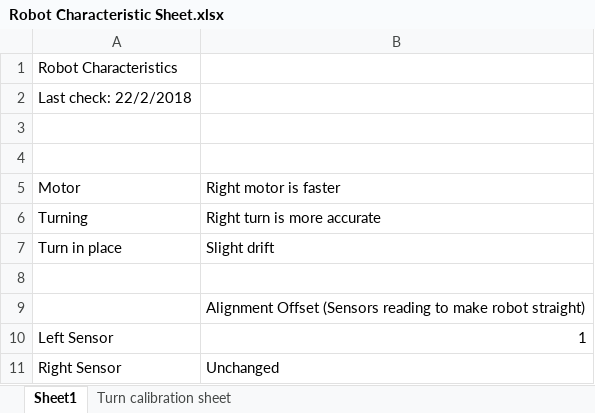
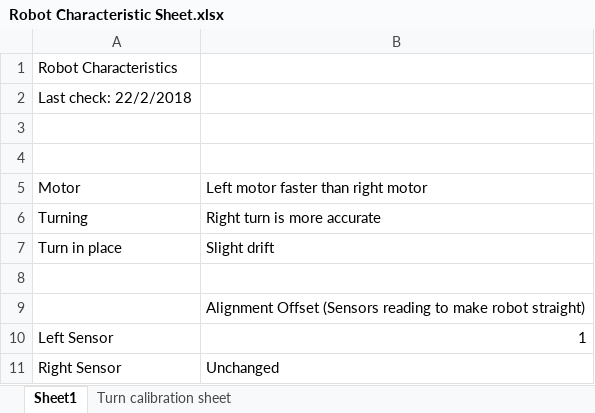
Before and after one commit to RonNg/MDP_Grp3, an Excel workbook: Robot Characteristic Sheet.xlsx, sheet Sheet1, drawn as a sheet; values as stored, in another font and other column widths than the file's, no borders; the diff names each change by its address in the sheet, - before the commit and + after, or states it on an @@ line.

Commit message:
Robot checklist done
Signed-off-by: Ron <ronngjianying@gmail.com>

```diff
--- a/Robot Characteristic Sheet.xlsx (sheet Sheet1)
+++ b/Robot Characteristic Sheet.xlsx (sheet Sheet1)
-B5: Right motor is faster
+B5: Left motor faster than right motor
```
Also changed, not shown: 2 other files.
